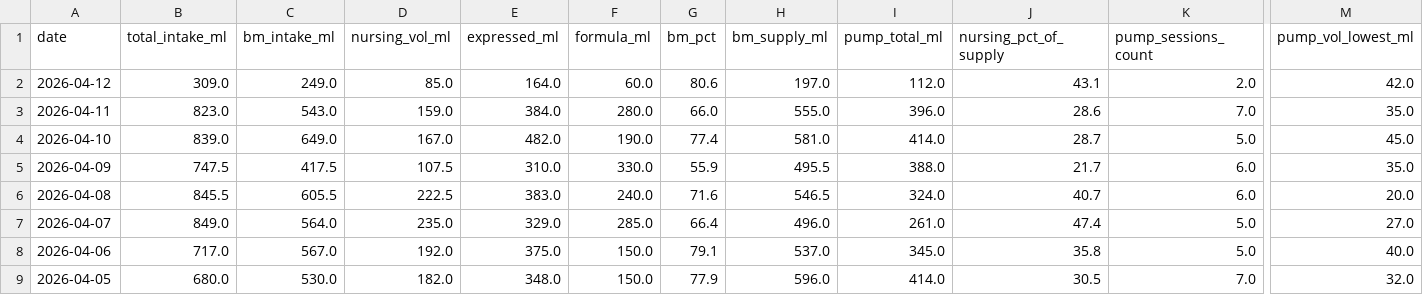
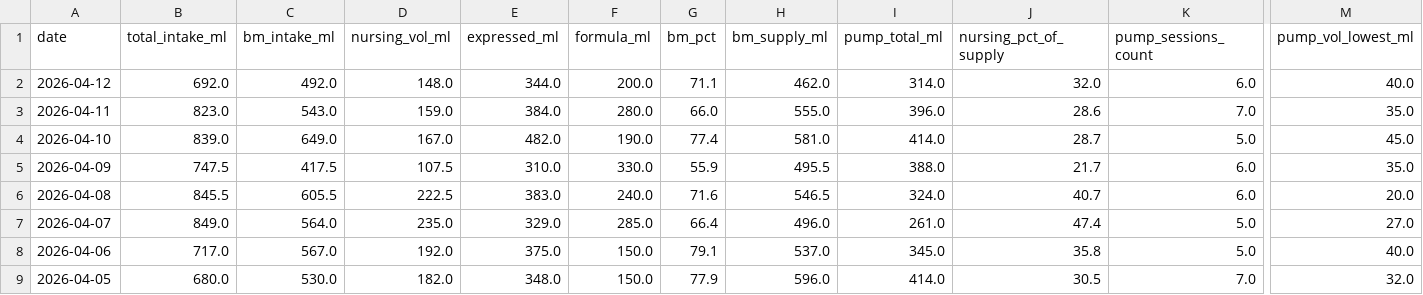
Before and after one commit to jaggiechu/breast-friend, a CSV file: daily_summary.csv, drawn as a sheet; only a part is shown, gaps mark what is left out; the diff covers the shown part only; the diff names each change by its address in the sheet, - before the commit and + after, or states it on an @@ line.

```diff
--- a/daily_summary.csv
+++ b/daily_summary.csv
-B2 (total_intake_ml): 309.0
+B2 (total_intake_ml): 692.0
-C2 (bm_intake_ml): 249.0
+C2 (bm_intake_ml): 492.0
-D2 (nursing_vol_ml): 85.0
+D2 (nursing_vol_ml): 148.0
-E2 (expressed_ml): 164.0
+E2 (expressed_ml): 344.0
-F2 (formula_ml): 60.0
+F2 (formula_ml): 200.0
-G2 (bm_pct): 80.6
+G2 (bm_pct): 71.1
-H2 (bm_supply_ml): 197.0
+H2 (bm_supply_ml): 462.0
-I2 (pump_total_ml): 112.0
+I2 (pump_total_ml): 314.0
-J2 (nursing_pct_of_supply): 43.1
+J2 (nursing_pct_of_supply): 32.0
-K2 (pump_sessions_count): 2.0
+K2 (pump_sessions_count): 6.0
-M2 (pump_vol_lowest_ml): 42.0
+M2 (pump_vol_lowest_ml): 40.0
```
Also changed, not shown: 5 edited cells elsewhere in this file, session_detail.csv, 1 other file.
